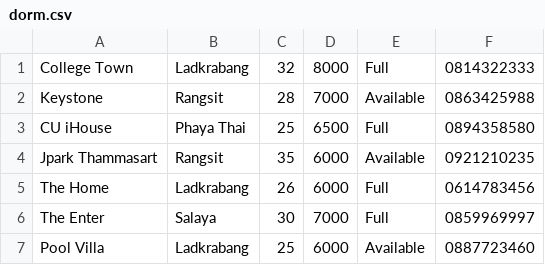
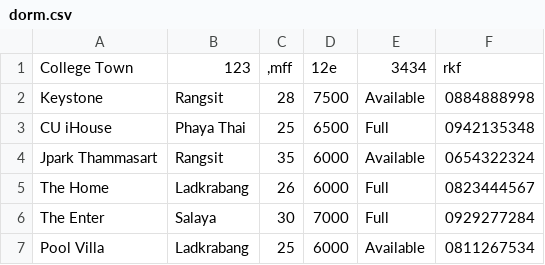
Before and after one commit to neneprm/Dorm-Finder, a CSV file: assets/dorm.csv, drawn as a sheet.

Commit message:
Edit admin dorm list, get info from selected list, save info, refresh list, add user dorm list icons and view dorm images

```diff
--- a/assets/dorm.csv
+++ b/assets/dorm.csv
@@ -1,7 +1,7 @@
-College Town,Ladkrabang,32,8000,Full,0814322333
-Keystone,Rangsit,28,7000,Available,0863425988
-CU iHouse,Phaya Thai,25,6500,Full,0894358580
-Jpark Thammasart,Rangsit,35,6000,Available,0921210235
-The Home,Ladkrabang,26,6000,Full,0614783456
-The Enter,Salaya,30,7000,Full,0859969997
-Pool Villa,Ladkrabang,25,6000,Available,0887723460
+College Town,123,",mff",12e,3434,rkf
+Keystone,Rangsit,28,7500,Available,0884888998
+CU iHouse,Phaya Thai,25,6500,Full,0942135348
+Jpark Thammasart,Rangsit,35,6000,Available,0654322324
+The Home,Ladkrabang,26,6000,Full,0823444567
+The Enter,Salaya,30,7000,Full,0929277284
+Pool Villa,Ladkrabang,25,6000,Available,0811267534
```
Also changed, not shown: assets/dorm-list.csv, 24 other files.
